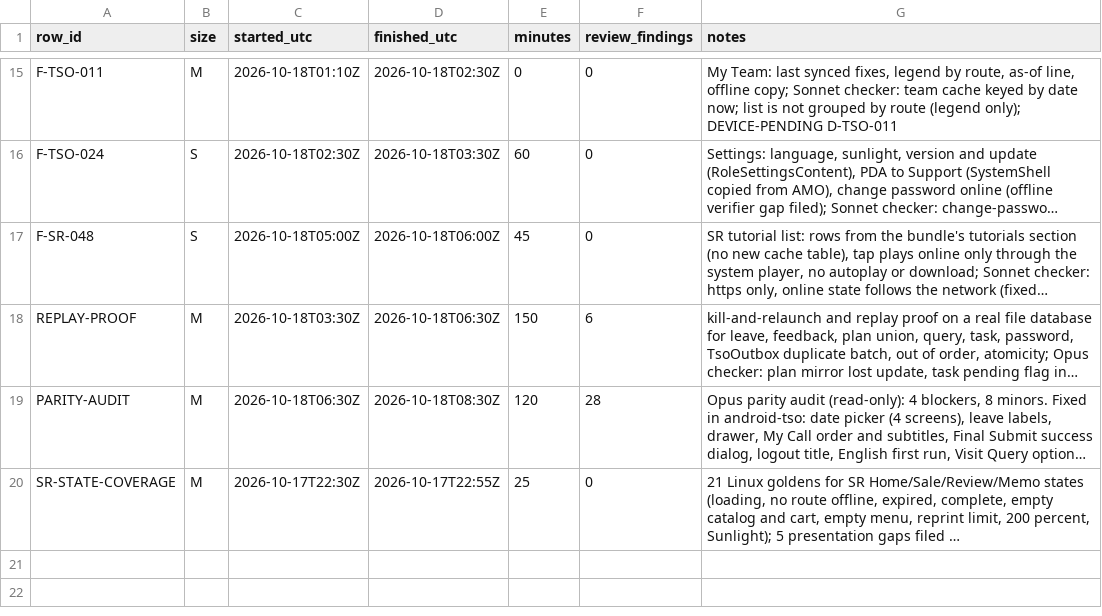
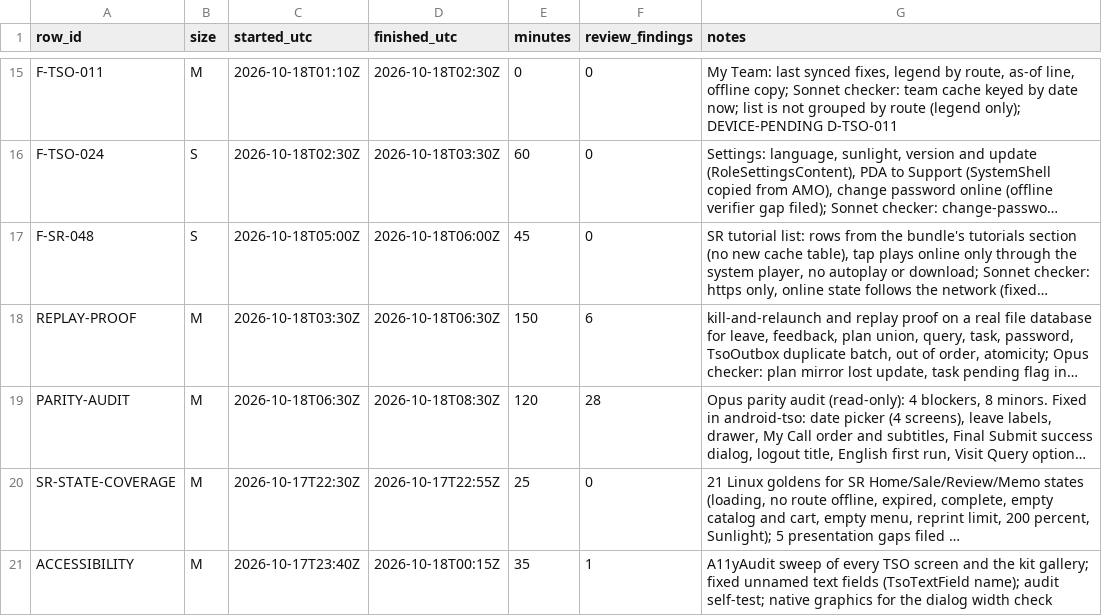
Before and after one commit to asefameerador96-ctrl/Aron-Pro-Max, a CSV file: docs/status/android-tso.csv, drawn as a sheet; only a part is shown, gaps mark what is left out; long unchanged cells end in …; the diff names each change by its address in the sheet, - before the commit and + after, or states it on an @@ line.

```diff
--- a/docs/status/android-tso.csv
+++ b/docs/status/android-tso.csv
+row 21: ACCESSIBILITY | M | 2026-10-17T23:40Z | 2026-10-18T00:15Z | 35 | 1 | A11yAudit sweep of every TSO screen and the kit gallery; fixed unnamed text fields (TsoTextField name); audit self-test; native graphics for the dialog width check
```
Also changed, not shown: 15 other files.
